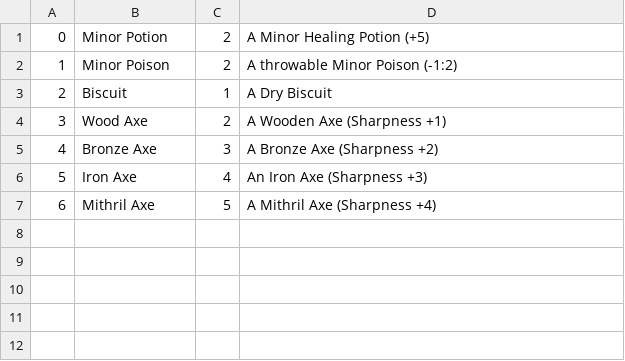
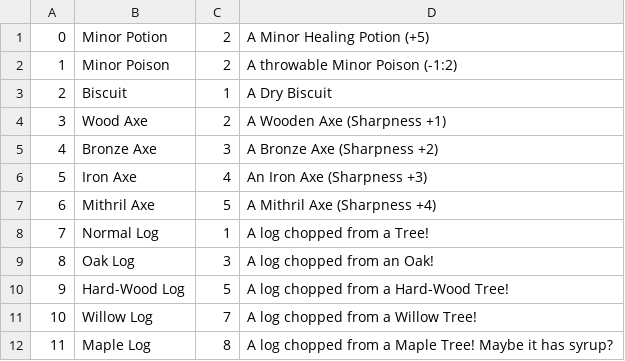
Before and after one commit to joshjphilippe/Java-Game, a CSV file: data/items.csv, drawn as a sheet; the diff names each change by its address in the sheet, - before the commit and + after, or states it on an @@ line.

```diff
--- a/data/items.csv
+++ b/data/items.csv
+row 8: 7 | Normal Log | 1 | A log chopped from a Tree!
+row 9: 8 | Oak Log | 3 | A log chopped from an Oak!
+row 10: 9 | Hard-Wood Log | 5 | A log chopped from a Hard-Wood Tree!
+row 11: 10 | Willow Log | 7 | A log chopped from a Willow Tree!
+row 12: 11 | Maple Log | 8 | A log chopped from a Maple Tree! Maybe it has syrup?
```
Also changed, not shown: 9 other files.
